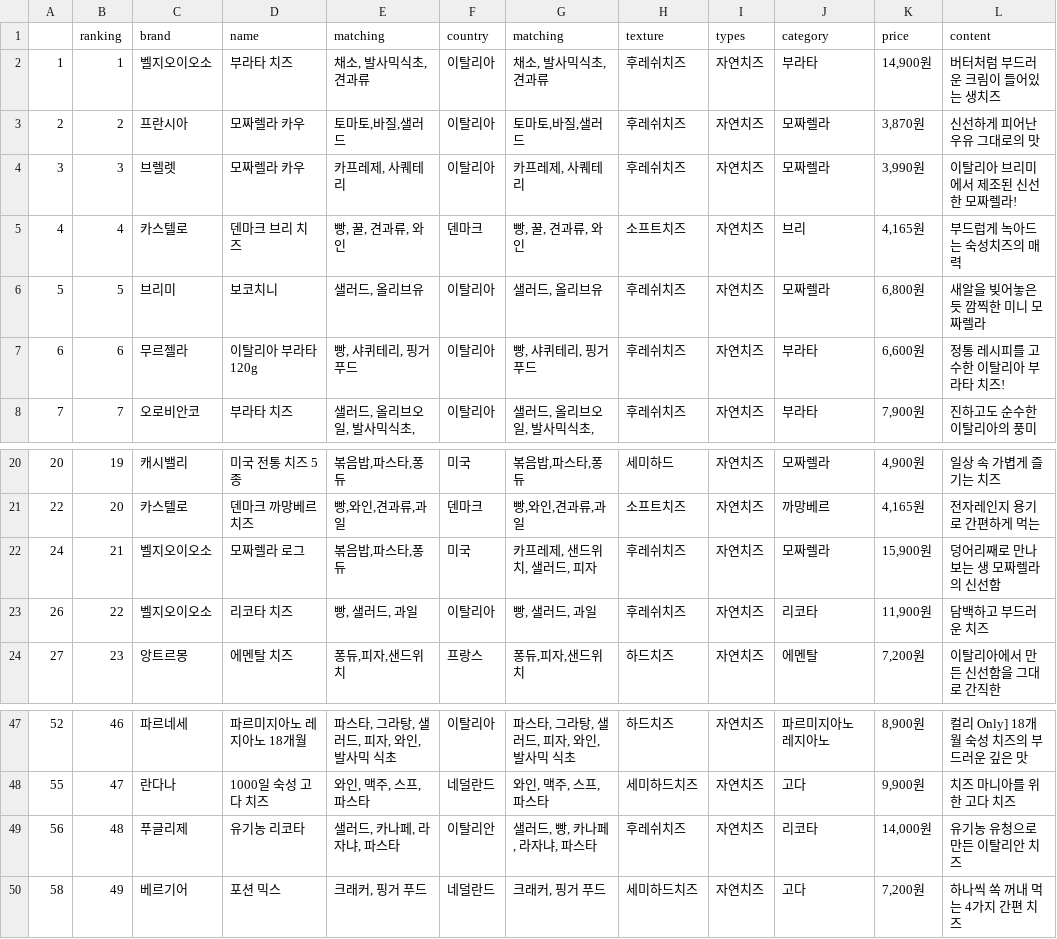
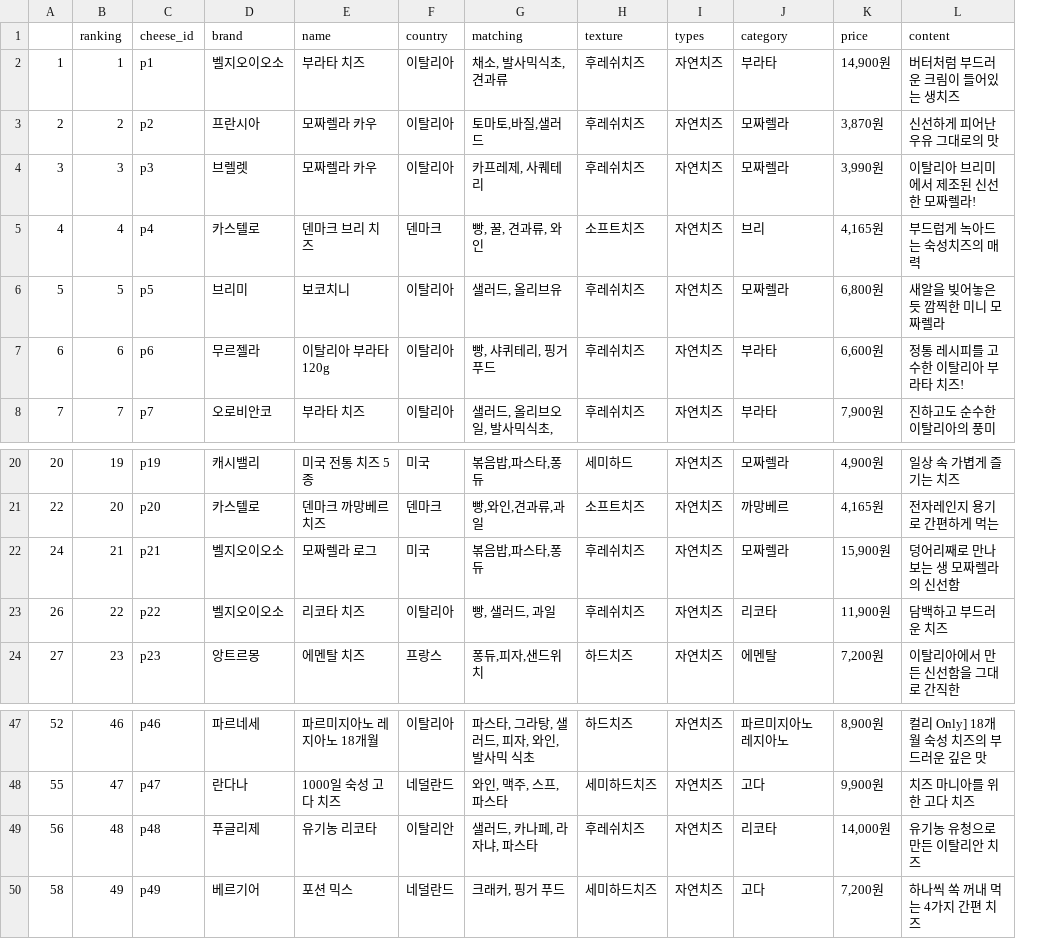
Before and after one commit to soominok/cheese-api, a CSV file: com_cheese_api/study/data/cheese_data.csv, drawn as a sheet; only a part is shown, gaps mark what is left out; removed rows and columns are numbered as before the commit, all else as after; the diff names each change by its address in the sheet, - before the commit and + after, or states it on an @@ line.

Commit message:
cheese matching split

```diff
--- a/com_cheese_api/study/data/cheese_data.csv
+++ b/com_cheese_api/study/data/cheese_data.csv
+column C (cheese_id), rows 2-8: p1 | p2 | p3 | p4 | p5 | p6 | p7; rows 20-24: p19 | p20 | p21 | p22 | p23; rows 47-50: p46 | p47 | p48 | p49
-column E (matching), rows 2-8: 채소, 발사믹식초, 견과류 | 토마토,바질,샐러드 | 카프레제, 사퀘테리 | 빵, 꿀, 견과류, 와인 | 샐러드, 올리브유 | 빵, 샤퀴테리, 핑거푸드 | 샐러드, 올리브오일, 발사믹식초,; rows 20-24: 볶음밥,파스타,퐁듀 | 빵,와인,견과류,과일 | 볶음밥,파스타,퐁듀 | 빵, 샐러드, 과일 | 퐁듀,피자,샌드위치; rows 47-50: 파스타, 그라탕, 샐러드, 피자, 와인, 발사믹 식초 | 와인, 맥주, 스프, 파스타 | 샐러드, 카나페, 라자냐, 파스타 | 크래커, 핑거 푸드
-G22 (matching): 카프레제, 샌드위치, 샐러드, 피자
+G22 (matching): 볶음밥,파스타,퐁듀
-G49 (matching): 샐러드, 빵, 카나페, 라자냐, 파스타
+G49 (matching): 샐러드, 카나페, 라자냐, 파스타
```
Also changed, not shown: 4 other files.
